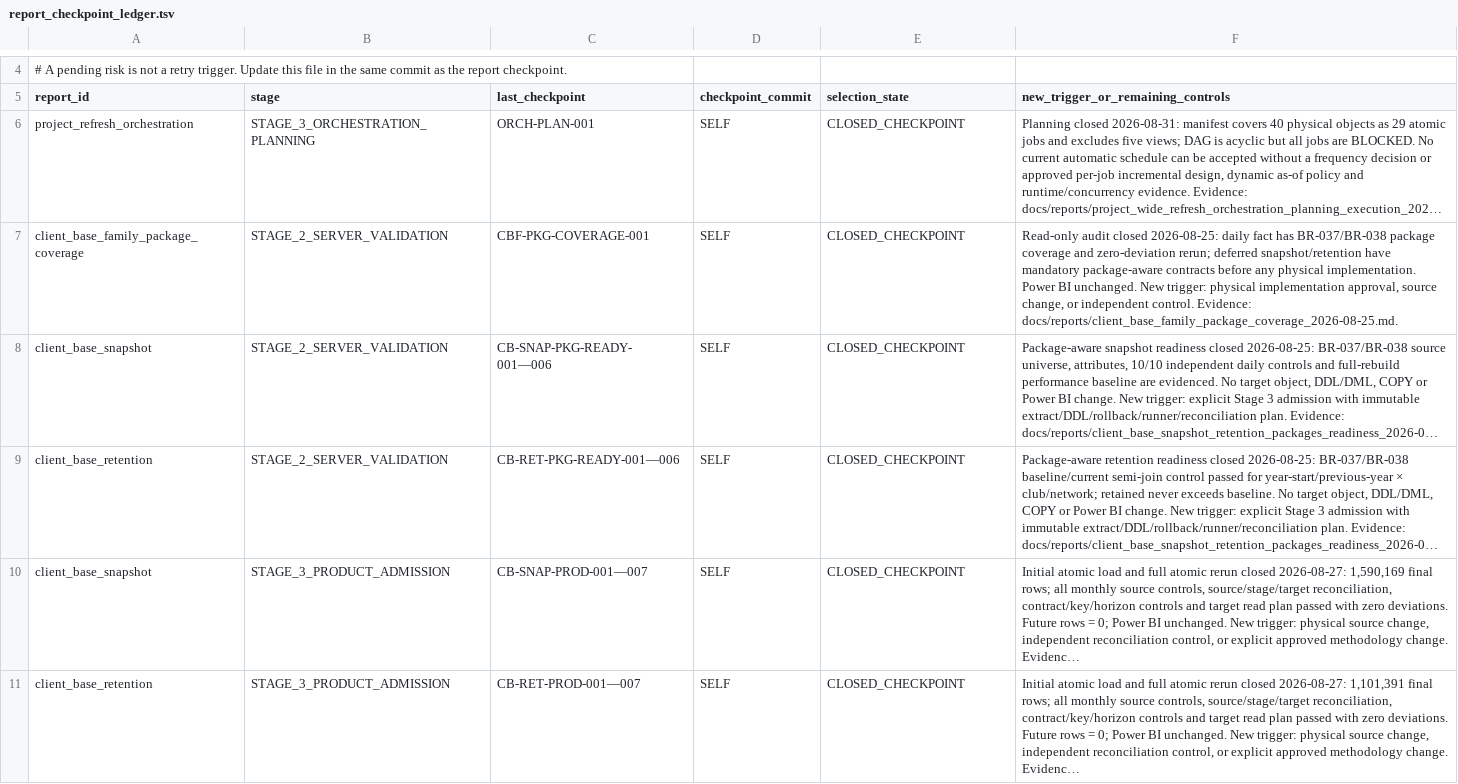
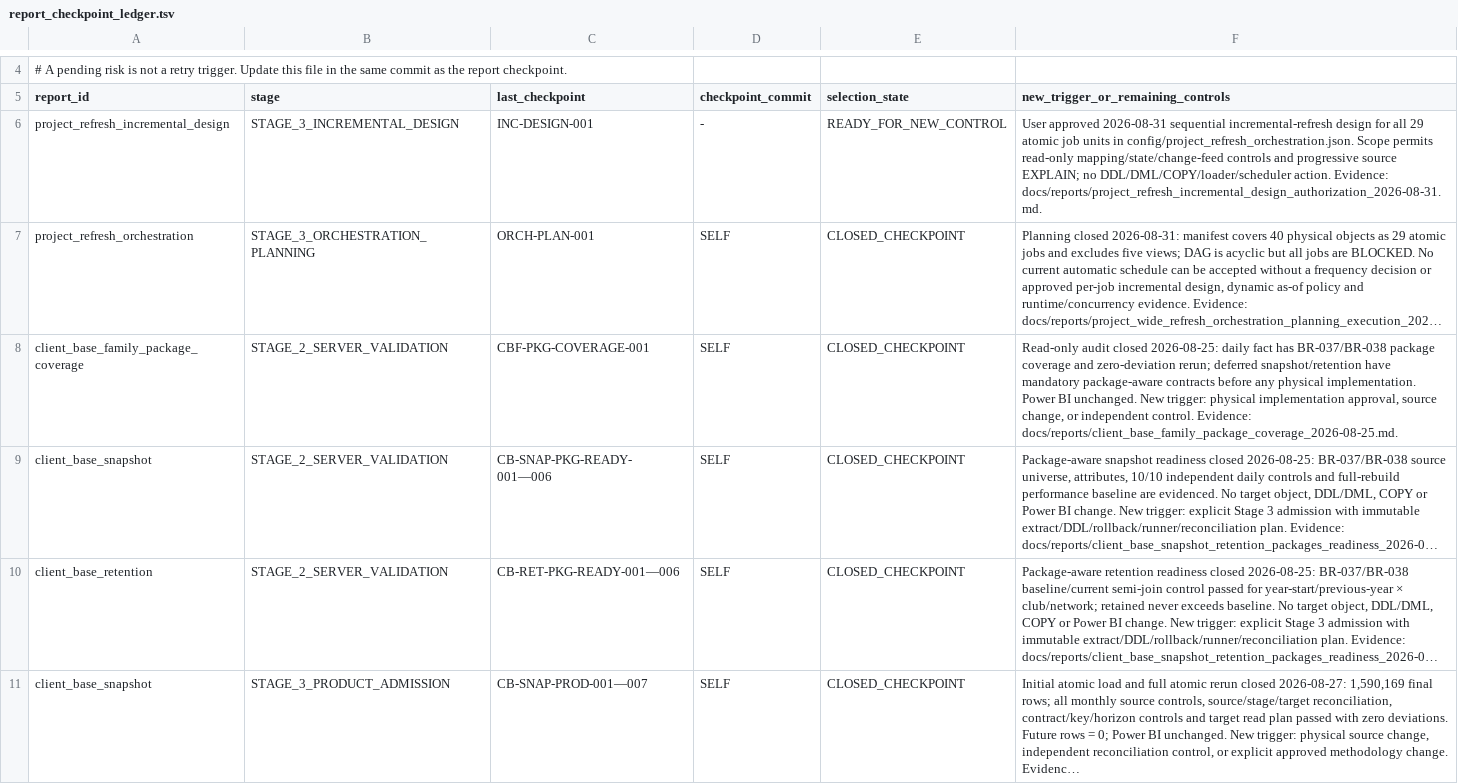
Before and after one commit to ilvkalinin/1c_to_powerBi, a TSV file: .agents/report_checkpoint_ledger.tsv, drawn as a sheet; only a part is shown, gaps mark what is left out; the shorter side is filled out with more unchanged rows; long unchanged cells end in …; the diff names each change by its address in the sheet, - before the commit and + after, or states it on an @@ line.

Commit message:
open sequential incremental refresh design

```diff
--- a/.agents/report_checkpoint_ledger.tsv
+++ b/.agents/report_checkpoint_ledger.tsv
+row 6: project_refresh_incremental_design | STAGE_3_INCREMENTAL_DESIGN | INC-DESIGN-001 | - | READY_FOR_NEW_CONTROL | User approved 2026-08-31 sequential incremental-refresh design for all 29 atomic job units in config/project_refresh_orchestration.json. Scope permits read-only mapping/state/change-feed controls and progressive source EXPLAIN; no DDL/DML/COPY/loader/scheduler action. Evidence: docs/reports/project_refresh_incremental_design_authorization_2026-08-31.md.
```
Also changed, not shown: .agents/active_package.tsv, .agents/project_stage_gate.tsv, 1 other file.
